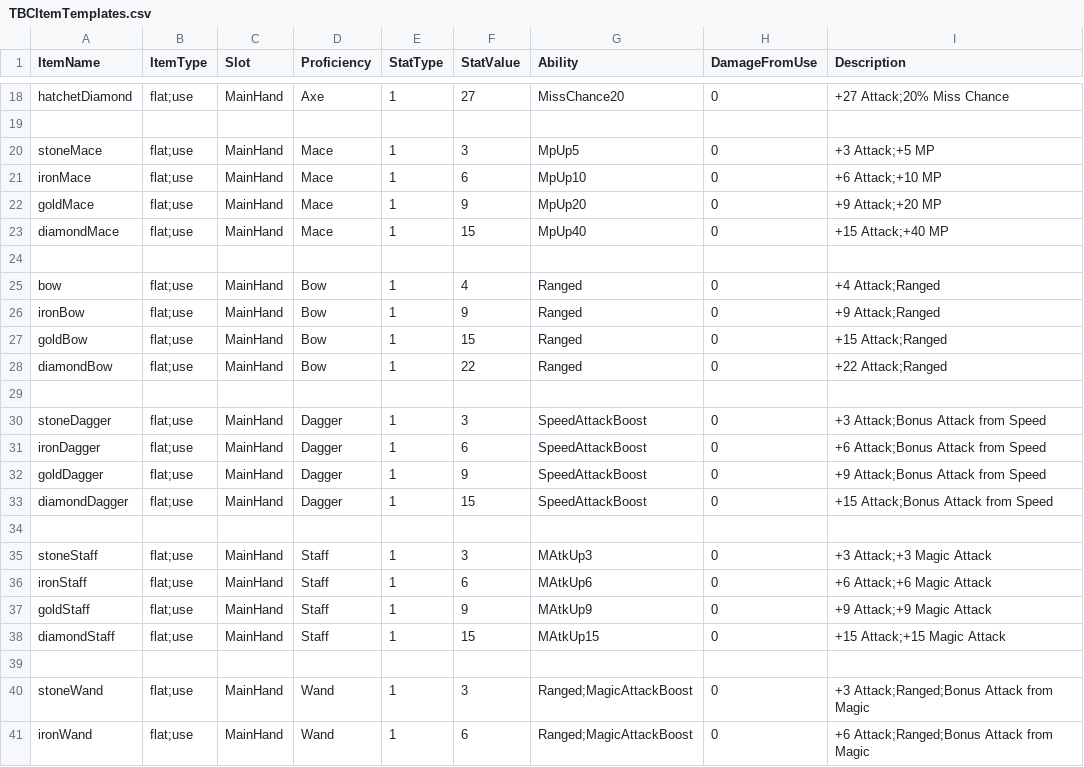
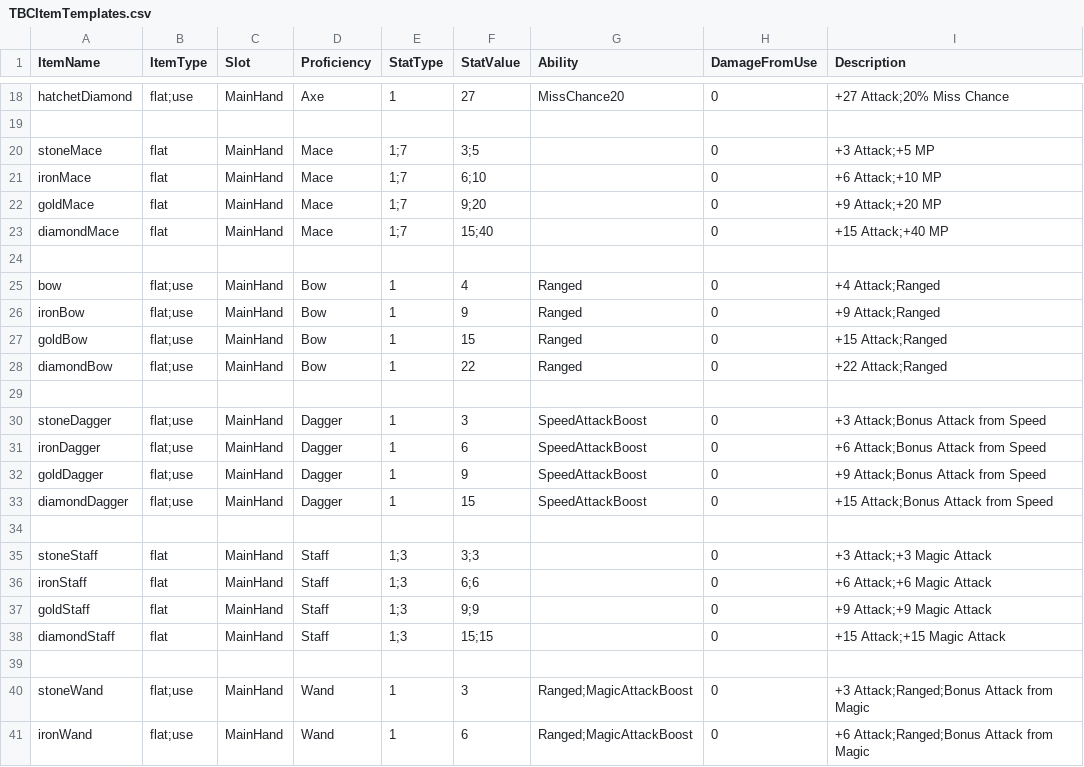
Before and after one commit to tarmadon/TBC, a CSV file: Data/TBCItemTemplates.csv, drawn as a sheet; only a part is shown, gaps mark what is left out.

```diff
--- a/Data/TBCItemTemplates.csv
+++ b/Data/TBCItemTemplates.csv
@@ -19,6 +19,6 @@ hatchetDiamond,flat;use,MainHand,Axe,1,27,MissChance20,0,+27 Attack;20% Miss Cha
 ,,,,,,,,
-stoneMace,flat;use,MainHand,Mace,1,3,MpUp5,0,+3 Attack;+5 MP
-ironMace,flat;use,MainHand,Mace,1,6,MpUp10,0,+6 Attack;+10 MP
-goldMace,flat;use,MainHand,Mace,1,9,MpUp20,0,+9 Attack;+20 MP
-diamondMace,flat;use,MainHand,Mace,1,15,MpUp40,0,+15 Attack;+40 MP
+stoneMace,flat,MainHand,Mace,1;7,3;5,,0,+3 Attack;+5 MP
+ironMace,flat,MainHand,Mace,1;7,6;10,,0,+6 Attack;+10 MP
+goldMace,flat,MainHand,Mace,1;7,9;20,,0,+9 Attack;+20 MP
+diamondMace,flat,MainHand,Mace,1;7,15;40,,0,+15 Attack;+40 MP
 ,,,,,,,,
@@ -34,6 +34,6 @@ diamondDagger,flat;use,MainHand,Dagger,1,15,SpeedAttackBoost,0,+15 Attack;Bonus
 ,,,,,,,,
-stoneStaff,flat;use,MainHand,Staff,1,3,MAtkUp3,0,+3 Attack;+3 Magic Attack
-ironStaff,flat;use,MainHand,Staff,1,6,MAtkUp6,0,+6 Attack;+6 Magic Attack
-goldStaff,flat;use,MainHand,Staff,1,9,MAtkUp9,0,+9 Attack;+9 Magic Attack
-diamondStaff,flat;use,MainHand,Staff,1,15,MAtkUp15,0,+15 Attack;+15 Magic Attack
+stoneStaff,flat,MainHand,Staff,1;3,3;3,,0,+3 Attack;+3 Magic Attack
+ironStaff,flat,MainHand,Staff,1;3,6;6,,0,+6 Attack;+6 Magic Attack
+goldStaff,flat,MainHand,Staff,1;3,9;9,,0,+9 Attack;+9 Magic Attack
+diamondStaff,flat,MainHand,Staff,1;3,15;15,,0,+15 Attack;+15 Magic Attack
 ,,,,,,,,
```
Also changed, not shown: 22 other files.
